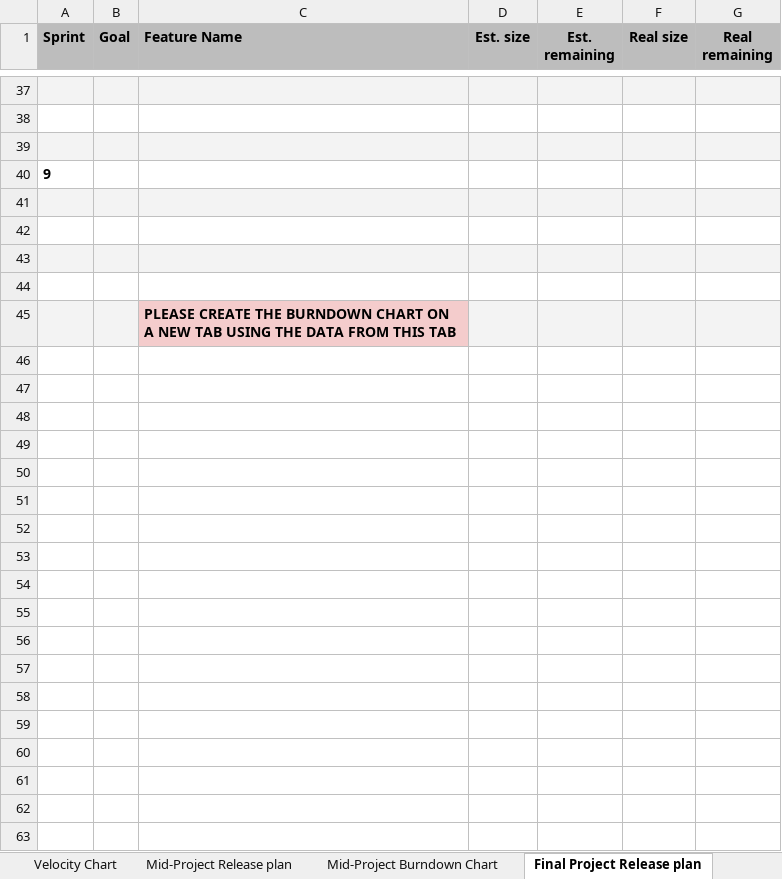
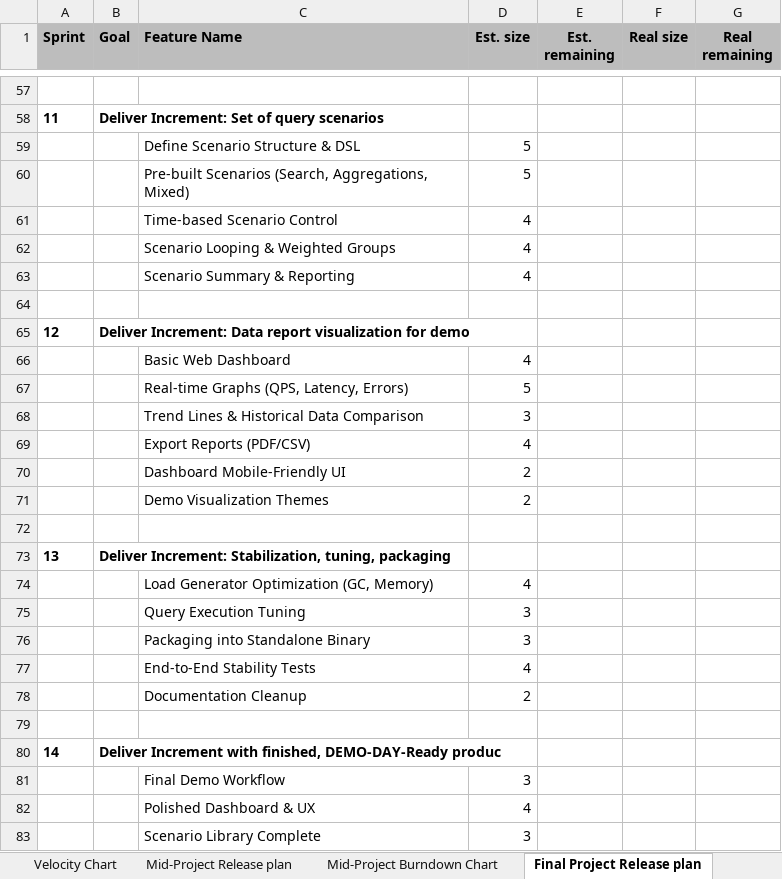
Before and after one commit to amosproj/amos2025ws01-opensearch-load-tester, an Excel workbook: Deliverables/sprint-07/planning-documents.xlsx, sheet Final Project Release plan, drawn as a sheet; only a part is shown, gaps mark what is left out; values as stored, in another font and other column widths than the file's, no borders; charts and pictures and table styles not drawn; removed rows and columns are numbered as before the commit, all else as after; the diff covers the shown part only; the diff names each change by its address in the sheet, - before the commit and + after, or states it on an @@ line.

Commit message:
fix po deliverables for sprint 7
Co-authored-by: LeaBuchner <lea.buchner@proton.me>
Signed-off-by: engelharddirk <dirk.engelhard@hotmail.de>

```diff
--- a/Deliverables/sprint-07/planning-documents.xlsx (sheet Final Project Release plan)
+++ b/Deliverables/sprint-07/planning-documents.xlsx (sheet Final Project Release plan)
-A57:G57 fill: #F3F3F3
+A57:G57 fill: none
+row 58: 11 | Deliver Increment: Set of query scenarios
+row 59:  |  | Define Scenario Structure & DSL | 5
+row 60:  |  | Pre-built Scenarios (Search, Aggregations, Mixed) | 5
+row 61:  |  | Time-based Scenario Control | 4
+row 62:  |  | Scenario Looping & Weighted Groups | 4
+row 63:  |  | Scenario Summary & Reporting | 4
+row 65: 12 | Deliver Increment: Data report visualization for demo
+row 66:  |  | Basic Web Dashboard | 4
+row 67:  |  | Real-time Graphs (QPS, Latency, Errors) | 5
+row 68:  |  | Trend Lines & Historical Data Comparison | 3
+row 69:  |  | Export Reports (PDF/CSV) | 4
+row 70:  |  | Dashboard Mobile-Friendly UI | 2
+row 71:  |  | Demo Visualization Themes | 2
-A72:G72 fill: #F3F3F3
+A72:G72 fill: none
-row 40: 9
+row 73: 13 | Deliver Increment: Stabilization, tuning, packaging
+row 74:  |  | Load Generator Optimization (GC, Memory) | 4
+row 75:  |  | Query Execution Tuning | 3
+row 76:  |  | Packaging into Standalone Binary | 3
+row 77:  |  | End-to-End Stability Tests | 4
+row 78:  |  | Documentation Cleanup | 2
-A79:G79 fill: #F3F3F3
+A79:G79 fill: none
-row 80: (empty)
+row 80: 14 | Deliver Increment with finished, DEMO-DAY-Ready produc
-A81:G81 fill: #F3F3F3
+A81:G81 fill: none
-row 81: (empty)
+row 81:  |  | Final Demo Workflow | 3
-row 82: (empty)
+row 82:  |  | Polished Dashboard & UX | 4
-row 45:  |  | PLEASE CREATE THE BURNDOWN CHART ON A NEW TAB USING THE DATA FROM THIS TAB
+row 83:  |  | Scenario Library Complete | 3
```
Also changed, not shown: 30 added rows, 8 removed rows, 17 edited cells and cell formats elsewhere in this sheet, sheet Sprint Goals, sheet Velocity Chart, formulas that keep their value, hidden cells, charts or pictures, 1 other file.
